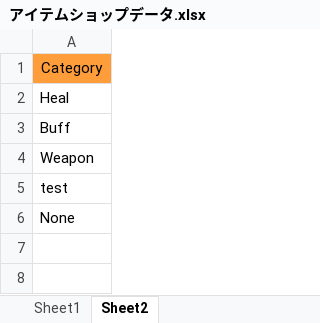
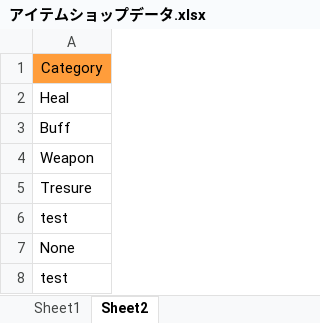
Before and after one commit to KtqO-haraGraduation/UltoriaStory, an Excel workbook: UltoriaProject/Source/UltoriaProject/Akiduki/ItemData/Data/アイテムショップデータ.xlsx, sheet Sheet2, drawn as a sheet; values as stored, in another font and other column widths than the file's, no borders; the diff names each change by its address in the sheet, - before the commit and + after, or states it on an @@ line.

Commit message:
ShopData調整

```diff
--- a/UltoriaProject/Source/UltoriaProject/Akiduki/ItemData/Data/アイテムショップデータ.xlsx (sheet Sheet2)
+++ b/UltoriaProject/Source/UltoriaProject/Akiduki/ItemData/Data/アイテムショップデータ.xlsx (sheet Sheet2)
+row 5: Tresure
+row 8: test
```
